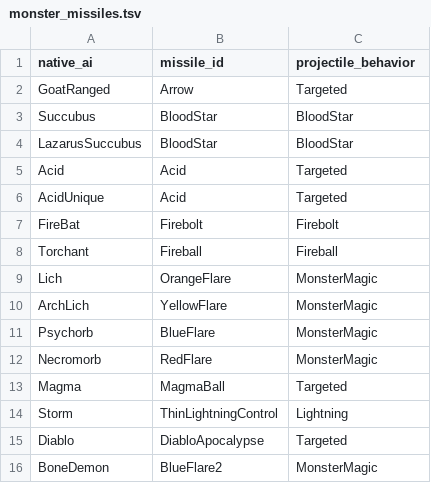
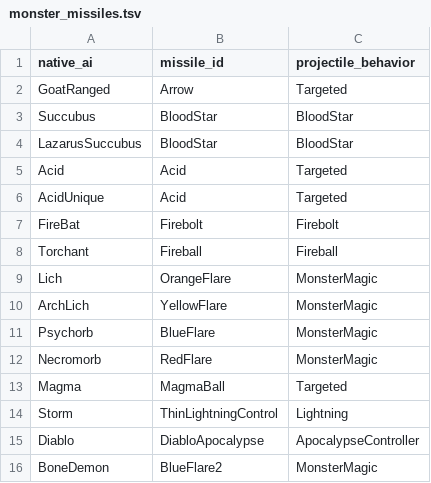
Before and after one commit to efedo/Godevilution, a TSV file: server/content/base/monster_missiles.tsv, drawn as a sheet.

Commit message:
feat(combat): route diablo apocalypse missile

```diff
--- a/server/content/base/monster_missiles.tsv
+++ b/server/content/base/monster_missiles.tsv
@@ -14,3 +14,3 @@ Magma	MagmaBall	Targeted
 Storm	ThinLightningControl	Lightning
-Diablo	DiabloApocalypse	Targeted
+Diablo	DiabloApocalypse	ApocalypseController
 BoneDemon	BlueFlare2	MonsterMagic
```
Also changed, not shown: 27 other files.
